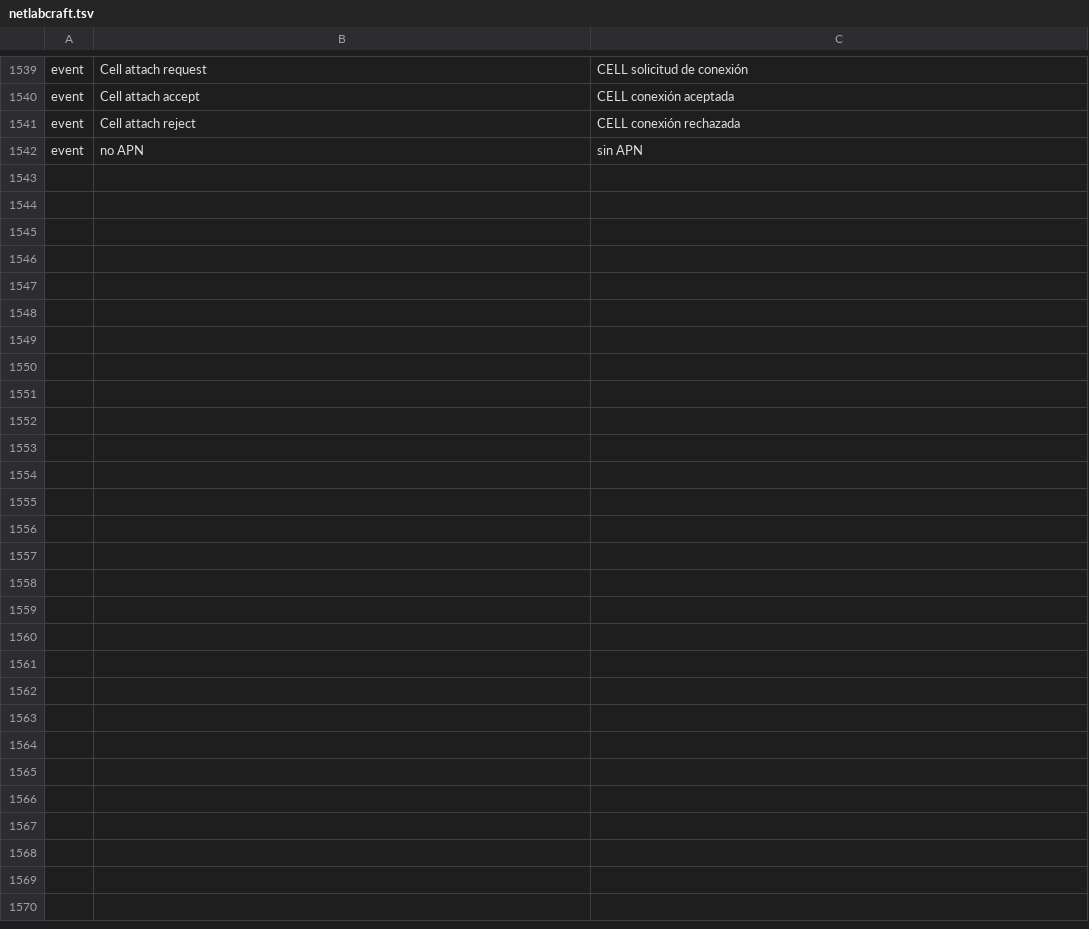
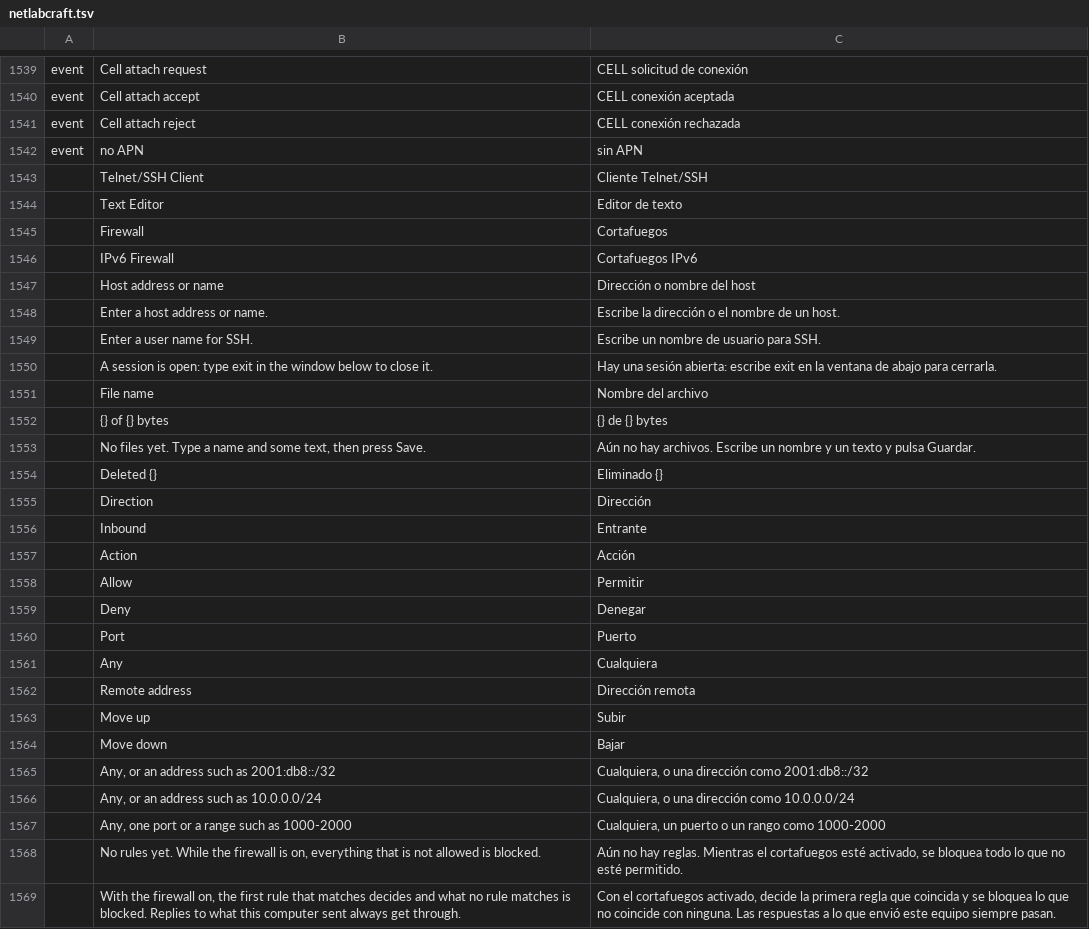
Before and after one commit to ayozetr/netlabcraft, a TSV file: locales/es/netlabcraft.tsv, drawn as a sheet; only a part is shown, gaps mark what is left out; the diff names each change by its address in the sheet, - before the commit and + after, or states it on an @@ line.

```diff
--- a/locales/es/netlabcraft.tsv
+++ b/locales/es/netlabcraft.tsv
+row 1543:  | Telnet/SSH Client | Cliente Telnet/SSH
+row 1544:  | Text Editor | Editor de texto
+row 1545:  | Firewall | Cortafuegos
+row 1546:  | IPv6 Firewall | Cortafuegos IPv6
+row 1547:  | Host address or name | Dirección o nombre del host
+row 1548:  | Enter a host address or name. | Escribe la dirección o el nombre de un host.
+row 1549:  | Enter a user name for SSH. | Escribe un nombre de usuario para SSH.
+row 1550:  | A session is open: type exit in the window below to close it. | Hay una sesión abierta: escribe exit en la ventana de abajo para cerrarla.
+row 1551:  | File name | Nombre del archivo
+row 1552:  | {} of {} bytes | {} de {} bytes
+row 1553:  | No files yet. Type a name and some text, then press Save. | Aún no hay archivos. Escribe un nombre y un texto y pulsa Guardar.
+row 1554:  | Deleted {} | Eliminado {}
+row 1555:  | Direction | Dirección
+row 1556:  | Inbound | Entrante
+row 1557:  | Action | Acción
+row 1558:  | Allow | Permitir
+row 1559:  | Deny | Denegar
+row 1560:  | Port | Puerto
+row 1561:  | Any | Cualquiera
+row 1562:  | Remote address | Dirección remota
+row 1563:  | Move up | Subir
+row 1564:  | Move down | Bajar
+row 1565:  | Any, or an address such as 2001:db8::/32 | Cualquiera, o una dirección como 2001:db8::/32
+row 1566:  | Any, or an address such as 10.0.0.0/24 | Cualquiera, o una dirección como 10.0.0.0/24
+row 1567:  | Any, one port or a range such as 1000-2000 | Cualquiera, un puerto o un rango como 1000-2000
+row 1568:  | No rules yet. While the firewall is on, everything that is not allowed is blocked. | Aún no hay reglas. Mientras el cortafuegos esté activado, se bloquea todo lo que no esté permitido.
+row 1569:  | With the firewall on, the first rule that matches decides and what no rule matches is blocked. Replies to what this computer sent always get through. | Con el cortafuegos activado, decide la primera regla que coincida y se bloquea lo que no coincide con ninguna. Las respuestas a lo que envió este equipo siempre pasan.
```
Also changed, not shown: locales/de/netlabcraft.tsv, locales/fr/netlabcraft.tsv, 12 other files.
